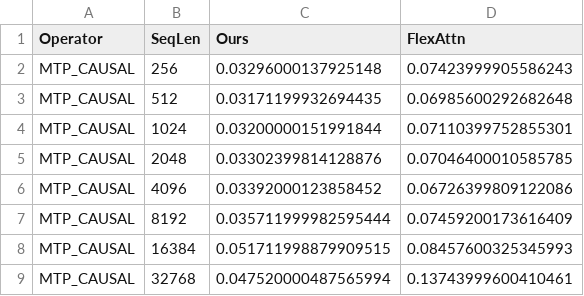
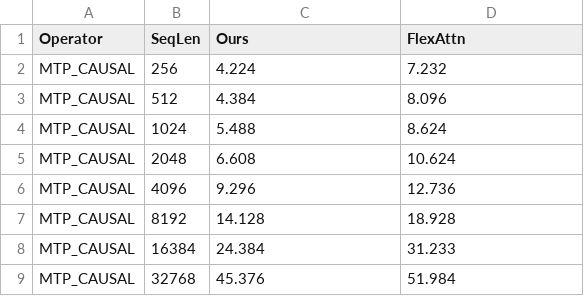
Before and after one commit to yang-yuchen/argus, a CSV file: paper_results/operator_rtx5090/rtx5090_causal-mtp_plot_input.csv, drawn as a sheet.

```diff
--- a/paper_results/operator_rtx5090/rtx5090_causal-mtp_plot_input.csv
+++ b/paper_results/operator_rtx5090/rtx5090_causal-mtp_plot_input.csv
@@ -1,9 +1,9 @@
 Operator,SeqLen,Ours,FlexAttn
-MTP_CAUSAL,256,0.03296000137925148,0.07423999905586243
-MTP_CAUSAL,512,0.03171199932694435,0.06985600292682648
-MTP_CAUSAL,1024,0.03200000151991844,0.07110399752855301
-MTP_CAUSAL,2048,0.03302399814128876,0.07046400010585785
-MTP_CAUSAL,4096,0.03392000123858452,0.06726399809122086
-MTP_CAUSAL,8192,0.035711999982595444,0.07459200173616409
-MTP_CAUSAL,16384,0.051711998879909515,0.08457600325345993
-MTP_CAUSAL,32768,0.047520000487565994,0.13743999600410461
+MTP_CAUSAL,256,4.224,7.232
+MTP_CAUSAL,512,4.384,8.096
+MTP_CAUSAL,1024,5.488,8.624
+MTP_CAUSAL,2048,6.608,10.624
+MTP_CAUSAL,4096,9.296,12.736
+MTP_CAUSAL,8192,14.128,18.928
+MTP_CAUSAL,16384,24.384,31.233
+MTP_CAUSAL,32768,45.376,51.984
```
Also changed, not shown: paper_results/operator_rtx5090/rtx5090_decode_plot_input.csv, paper_results/operator_rtx5090/rtx5090_nsys_causal-mtp_plot_input.csv, 12 other files.
